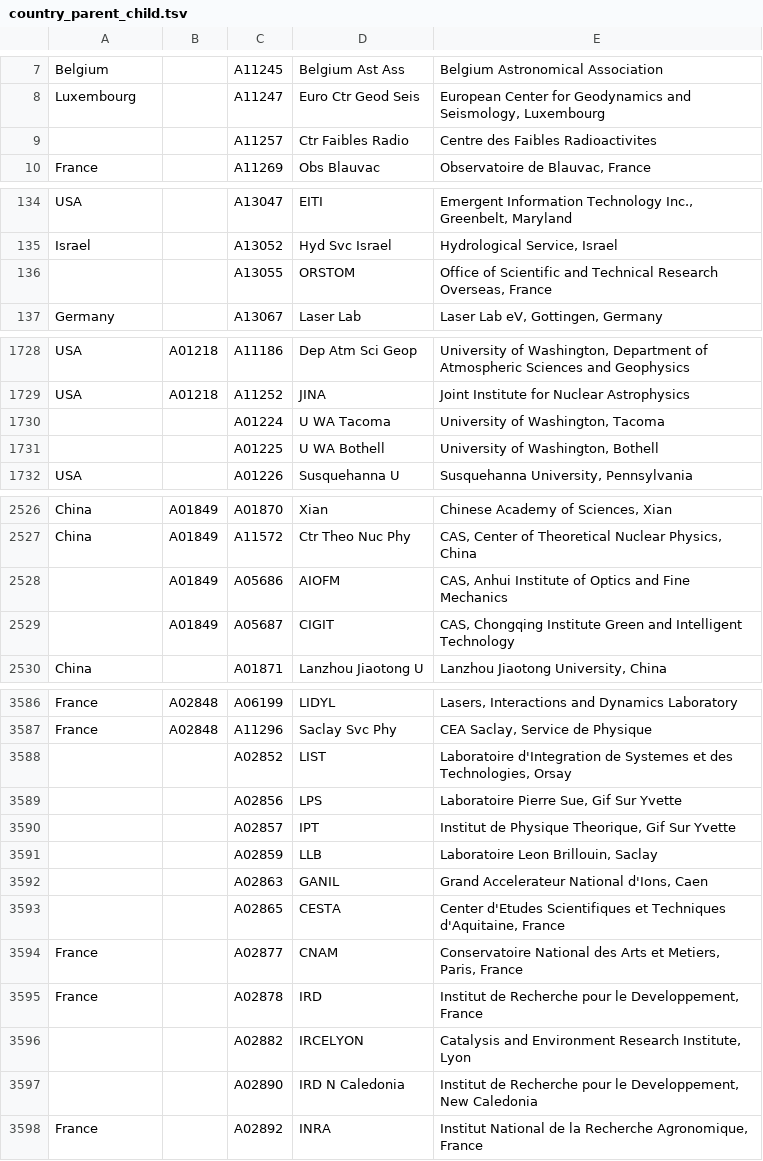
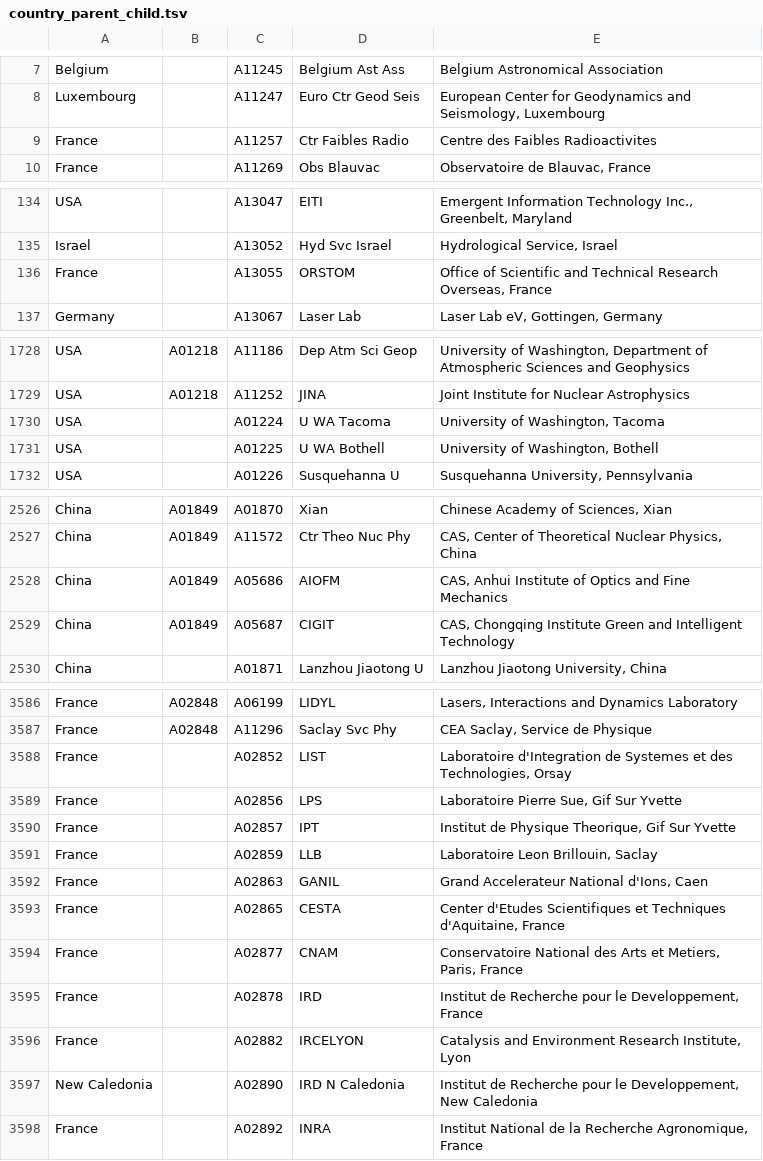
Before and after one commit to adsabs/CanonicalAffiliations, a TSV file: country_parent_child.tsv, drawn as a sheet; only a part is shown, gaps mark what is left out; the diff covers the shown part only.

```diff
--- a/country_parent_child.tsv
+++ b/country_parent_child.tsv
@@ -8,3 +8,3 @@ Belgium		A11245	Belgium Ast Ass	Belgium Astronomical Association
 Luxembourg		A11247	Euro Ctr Geod Seis	European Center for Geodynamics and Seismology, Luxembourg
-		A11257	Ctr Faibles Radio	Centre des Faibles Radioactivites
+France		A11257	Ctr Faibles Radio	Centre des Faibles Radioactivites
 France		A11269	Obs Blauvac	Observatoire de Blauvac, France
@@ -135,3 +135,3 @@ USA		A13047	EITI	Emergent Information Technology Inc., Greenbelt, Maryland
 Israel		A13052	Hyd Svc Israel	Hydrological Service, Israel
-		A13055	ORSTOM	Office of Scientific and Technical Research Overseas, France
+France		A13055	ORSTOM	Office of Scientific and Technical Research Overseas, France
 Germany		A13067	Laser Lab	Laser Lab eV, Gottingen, Germany
@@ -1729,4 +1729,4 @@ USA	A01218	A11186	Dep Atm Sci Geop	University of Washington, Department of Atmos
 USA	A01218	A11252	JINA	Joint Institute for Nuclear Astrophysics
-		A01224	U WA Tacoma	University of Washington, Tacoma
-		A01225	U WA Bothell	University of Washington, Bothell
+USA		A01224	U WA Tacoma	University of Washington, Tacoma
+USA		A01225	U WA Bothell	University of Washington, Bothell
 USA		A01226	Susquehanna U	Susquehanna University, Pennsylvania
@@ -2527,4 +2527,4 @@ China	A01849	A01870	Xian	Chinese Academy of Sciences, Xian
 China	A01849	A11572	Ctr Theo Nuc Phy	CAS, Center of Theoretical Nuclear Physics, China
-	A01849	A05686	AIOFM	CAS, Anhui Institute of Optics and Fine Mechanics
-	A01849	A05687	CIGIT	CAS, Chongqing Institute Green and Intelligent Technology
+China	A01849	A05686	AIOFM	CAS, Anhui Institute of Optics and Fine Mechanics
+China	A01849	A05687	CIGIT	CAS, Chongqing Institute Green and Intelligent Technology
 China		A01871	Lanzhou Jiaotong U	Lanzhou Jiaotong University, China
@@ -3587,12 +3587,12 @@ France	A02848	A06199	LIDYL	Lasers, Interactions and Dynamics Laboratory
 France	A02848	A11296	Saclay Svc Phy	CEA Saclay, Service de Physique
-		A02852	LIST	Laboratoire d'Integration de Systemes et des Technologies, Orsay
-		A02856	LPS	Laboratoire Pierre Sue, Gif Sur Yvette
-		A02857	IPT	Institut de Physique Theorique, Gif Sur Yvette
-		A02859	LLB	Laboratoire Leon Brillouin, Saclay
-		A02863	GANIL	Grand Accelerateur National d'Ions, Caen
-		A02865	CESTA	Center d'Etudes Scientifiques et Techniques d'Aquitaine, France
+France		A02852	LIST	Laboratoire d'Integration de Systemes et des Technologies, Orsay
+France		A02856	LPS	Laboratoire Pierre Sue, Gif Sur Yvette
+France		A02857	IPT	Institut de Physique Theorique, Gif Sur Yvette
+France		A02859	LLB	Laboratoire Leon Brillouin, Saclay
+France		A02863	GANIL	Grand Accelerateur National d'Ions, Caen
+France		A02865	CESTA	Center d'Etudes Scientifiques et Techniques d'Aquitaine, France
 France		A02877	CNAM	Conservatoire National des Arts et Metiers, Paris, France
 France		A02878	IRD	Institut de Recherche pour le Developpement, France
-		A02882	IRCELYON	Catalysis and Environment Research Institute, Lyon
-		A02890	IRD N Caledonia	Institut de Recherche pour le Developpement, New Caledonia
+France		A02882	IRCELYON	Catalysis and Environment Research Institute, Lyon
+New Caledonia		A02890	IRD N Caledonia	Institut de Recherche pour le Developpement, New Caledonia
 France		A02892	INRA	Institut National de la Recherche Agronomique, France
```
Also changed, not shown: 55 edited cells elsewhere in this file.
